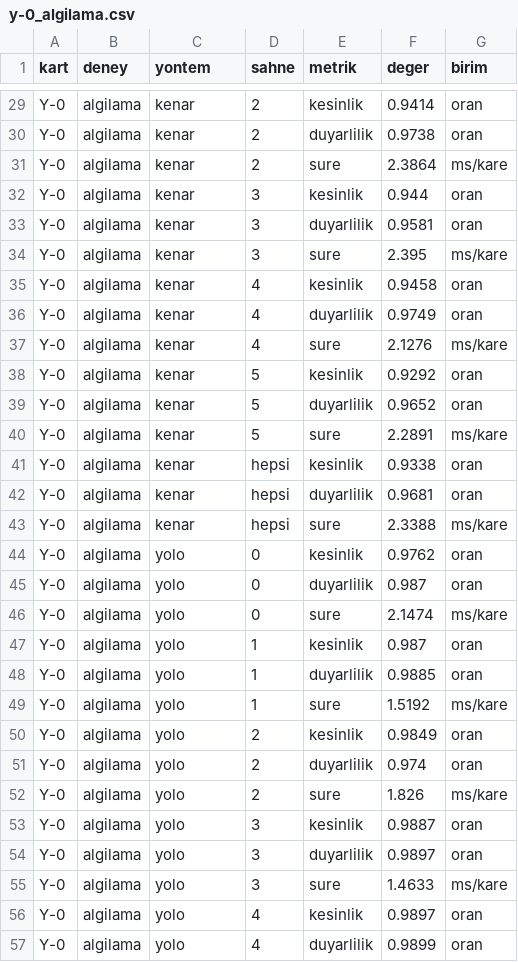
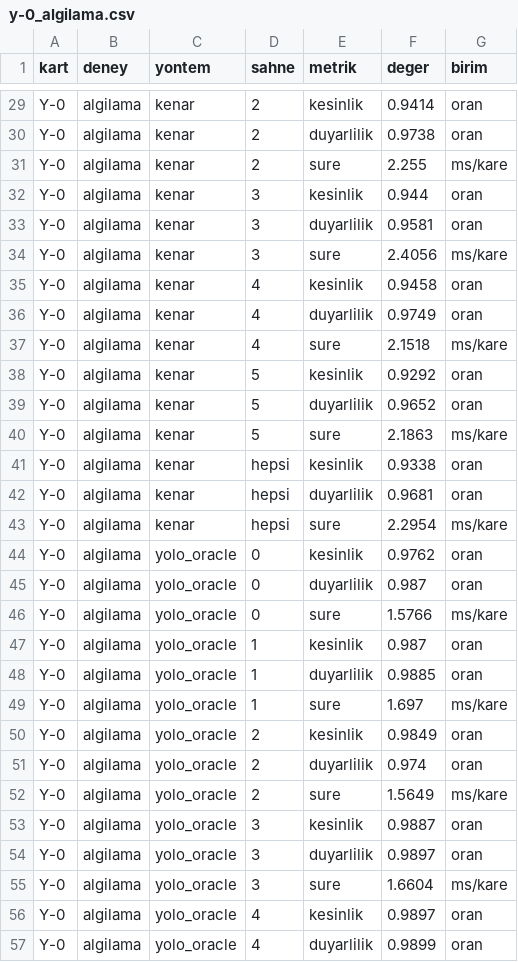
Before and after one commit to Rakcery/droneroute, a CSV file: sonuclar/y-0_algilama.csv, drawn as a sheet; only a part is shown, gaps mark what is left out; the diff covers the shown part only.

Commit message:
algi: oracle ölçümlerini adlandır, README'ye Y-0 tablosu (#Y-0)

```diff
--- a/sonuclar/y-0_algilama.csv
+++ b/sonuclar/y-0_algilama.csv
@@ -30,28 +30,28 @@ Y-0,algilama,kenar,2,kesinlik,0.9414,oran
 Y-0,algilama,kenar,2,duyarlilik,0.9738,oran
-Y-0,algilama,kenar,2,sure,2.3864,ms/kare
+Y-0,algilama,kenar,2,sure,2.255,ms/kare
 Y-0,algilama,kenar,3,kesinlik,0.944,oran
 Y-0,algilama,kenar,3,duyarlilik,0.9581,oran
-Y-0,algilama,kenar,3,sure,2.395,ms/kare
+Y-0,algilama,kenar,3,sure,2.4056,ms/kare
 Y-0,algilama,kenar,4,kesinlik,0.9458,oran
 Y-0,algilama,kenar,4,duyarlilik,0.9749,oran
-Y-0,algilama,kenar,4,sure,2.1276,ms/kare
+Y-0,algilama,kenar,4,sure,2.1518,ms/kare
 Y-0,algilama,kenar,5,kesinlik,0.9292,oran
 Y-0,algilama,kenar,5,duyarlilik,0.9652,oran
-Y-0,algilama,kenar,5,sure,2.2891,ms/kare
+Y-0,algilama,kenar,5,sure,2.1863,ms/kare
 Y-0,algilama,kenar,hepsi,kesinlik,0.9338,oran
 Y-0,algilama,kenar,hepsi,duyarlilik,0.9681,oran
-Y-0,algilama,kenar,hepsi,sure,2.3388,ms/kare
-Y-0,algilama,yolo,0,kesinlik,0.9762,oran
-Y-0,algilama,yolo,0,duyarlilik,0.987,oran
-Y-0,algilama,yolo,0,sure,2.1474,ms/kare
-Y-0,algilama,yolo,1,kesinlik,0.987,oran
-Y-0,algilama,yolo,1,duyarlilik,0.9885,oran
-Y-0,algilama,yolo,1,sure,1.5192,ms/kare
-Y-0,algilama,yolo,2,kesinlik,0.9849,oran
-Y-0,algilama,yolo,2,duyarlilik,0.974,oran
-Y-0,algilama,yolo,2,sure,1.826,ms/kare
-Y-0,algilama,yolo,3,kesinlik,0.9887,oran
-Y-0,algilama,yolo,3,duyarlilik,0.9897,oran
-Y-0,algilama,yolo,3,sure,1.4633,ms/kare
-Y-0,algilama,yolo,4,kesinlik,0.9897,oran
-Y-0,algilama,yolo,4,duyarlilik,0.9899,oran
+Y-0,algilama,kenar,hepsi,sure,2.2954,ms/kare
+Y-0,algilama,yolo_oracle,0,kesinlik,0.9762,oran
+Y-0,algilama,yolo_oracle,0,duyarlilik,0.987,oran
+Y-0,algilama,yolo_oracle,0,sure,1.5766,ms/kare
+Y-0,algilama,yolo_oracle,1,kesinlik,0.987,oran
+Y-0,algilama,yolo_oracle,1,duyarlilik,0.9885,oran
+Y-0,algilama,yolo_oracle,1,sure,1.697,ms/kare
+Y-0,algilama,yolo_oracle,2,kesinlik,0.9849,oran
+Y-0,algilama,yolo_oracle,2,duyarlilik,0.974,oran
+Y-0,algilama,yolo_oracle,2,sure,1.5649,ms/kare
+Y-0,algilama,yolo_oracle,3,kesinlik,0.9887,oran
+Y-0,algilama,yolo_oracle,3,duyarlilik,0.9897,oran
+Y-0,algilama,yolo_oracle,3,sure,1.6604,ms/kare
+Y-0,algilama,yolo_oracle,4,kesinlik,0.9897,oran
+Y-0,algilama,yolo_oracle,4,duyarlilik,0.9899,oran
```
Also changed, not shown: 47 edited cells elsewhere in this file, 2 other files.
